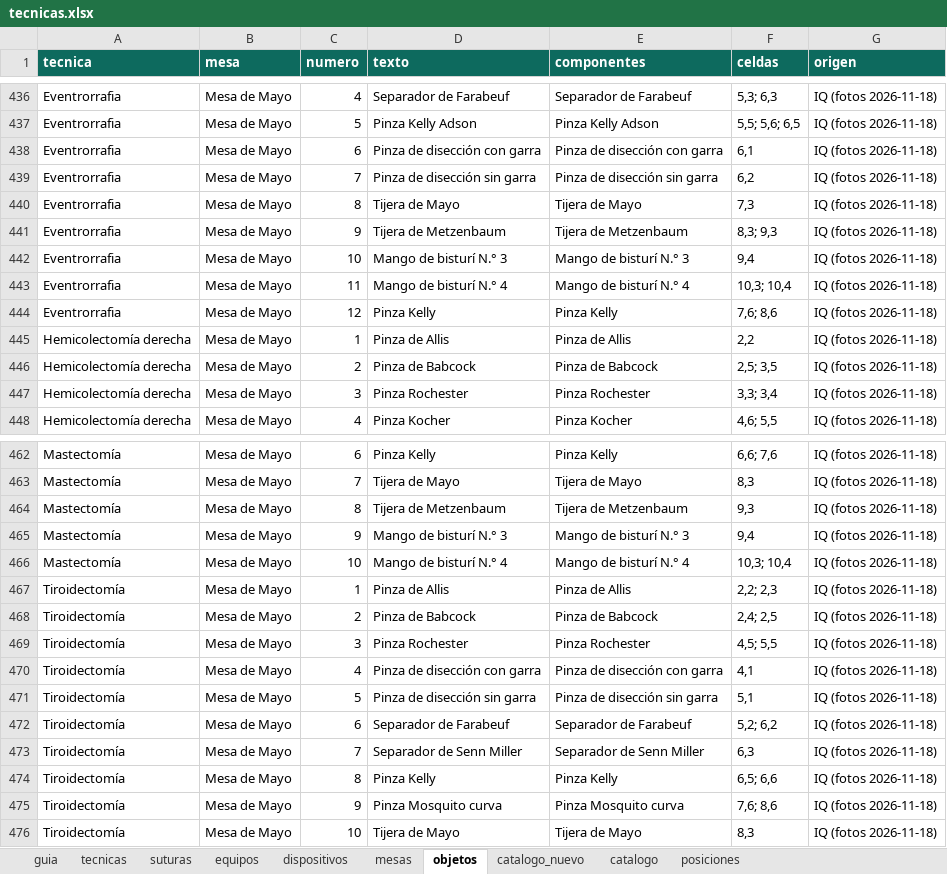
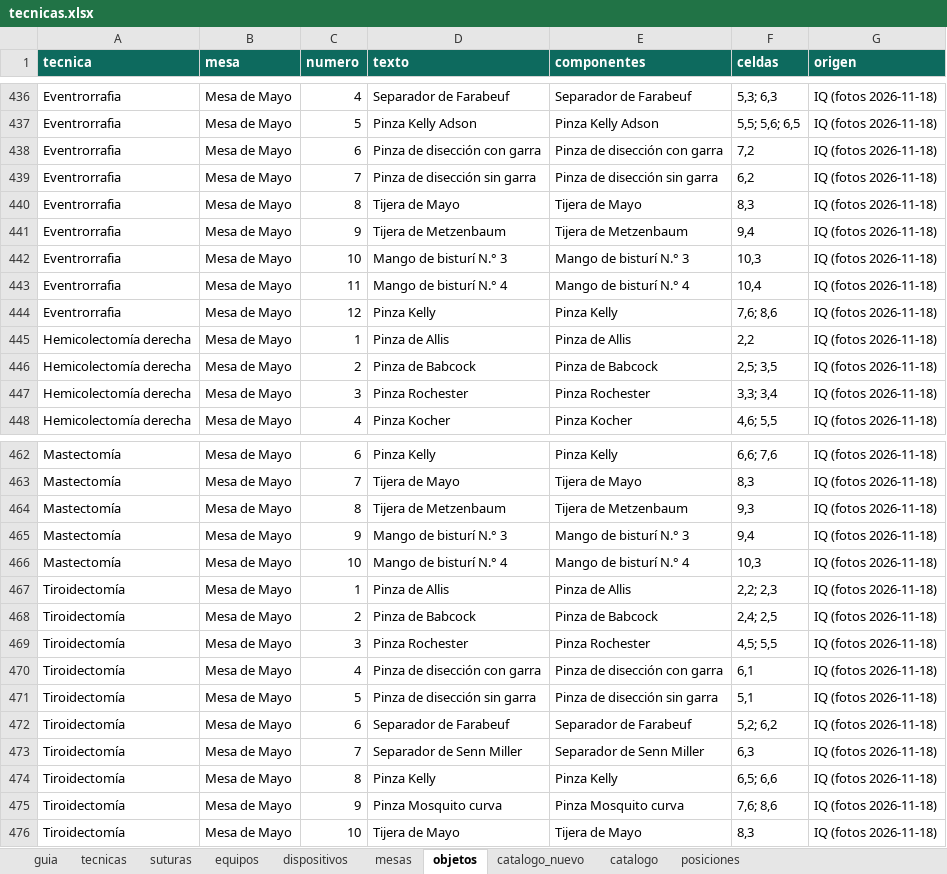
Before and after one commit to curn-iq/iq-platform, an Excel workbook: dataiq/backend/seed/tecnicas.xlsx, sheet objetos, drawn as a sheet; only a part is shown, gaps mark what is left out; values as stored, in another font and other column widths than the file's, no borders; the diff covers the shown part only; the diff names each change by its address in the sheet, - before the commit and + after, or states it on an @@ line.

```diff
--- a/dataiq/backend/seed/tecnicas.xlsx (sheet objetos)
+++ b/dataiq/backend/seed/tecnicas.xlsx (sheet objetos)
-F438 (celdas): 6,1
+F438 (celdas): 7,2
-F440 (celdas): 7,3
+F440 (celdas): 8,3
-F441 (celdas): 8,3; 9,3
+F441 (celdas): 9,4
-F442 (celdas): 9,4
+F442 (celdas): 10,3
-F443 (celdas): 10,3; 10,4
+F443 (celdas): 10,4
-F466 (celdas): 10,3; 10,4
+F466 (celdas): 10,3
-F470 (celdas): 4,1
+F470 (celdas): 6,1
```
Also changed, not shown: 16 edited cells elsewhere in this sheet, 9 other files.
